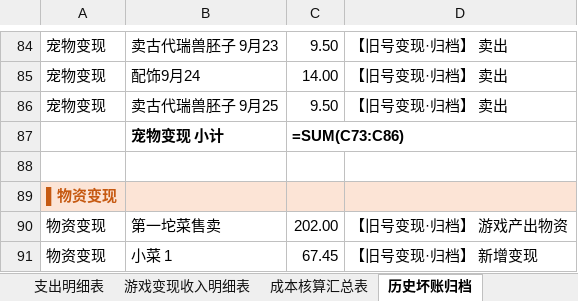
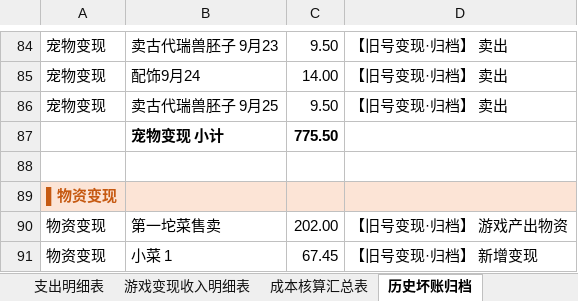
Before and after one commit to chenlong5469-ui/chenlong5469-ui.github.io, an Excel workbook: now/MHXY.xlsx, sheet 历史坏账归档, drawn as a sheet; only a part is shown, gaps mark what is left out; values as stored, in another font and other column widths than the file's, no borders; formulas without a stored value are shown as written; the diff covers the shown part only; the diff names each change by its address in the sheet, - before the commit and + after, or states it on an @@ line.

```diff
--- a/now/MHXY.xlsx (sheet 历史坏账归档)
+++ b/now/MHXY.xlsx (sheet 历史坏账归档)
-C87: =SUM(C73:C86)
+C87: 775.50
```
Also changed, not shown: 7 edited cells elsewhere in this sheet, sheet 游戏变现收入明细表, sheet 支出明细表, sheet 成本核算汇总表.
